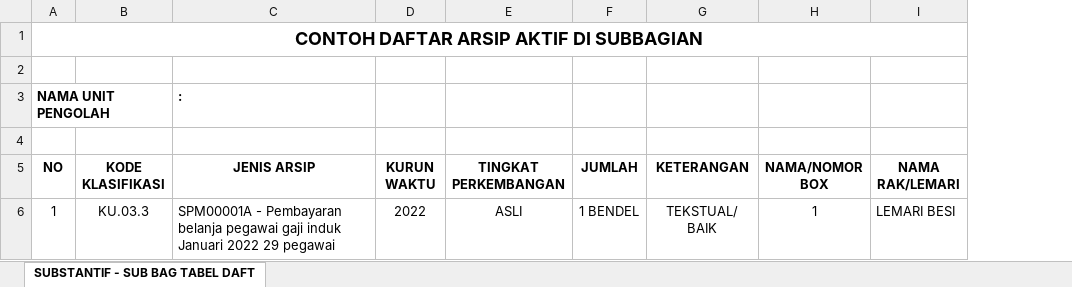
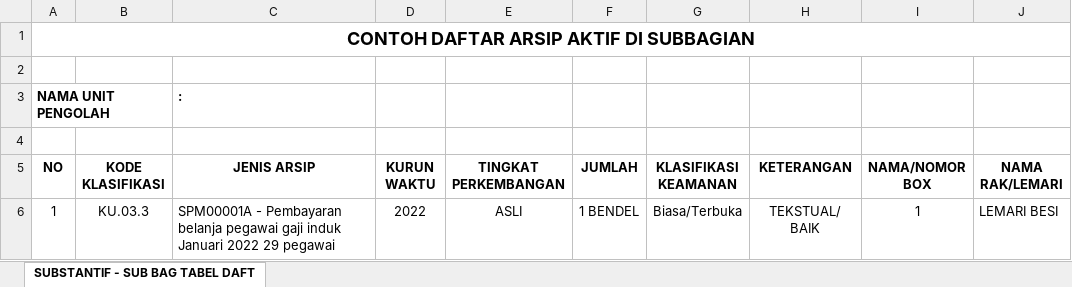
Before and after one commit to vigyanmelati/sistemu-arsip-1, an Excel workbook: public/template/template_daftar_arsip_subbag.xlsx, sheet SUBSTANTIF - SUB BAG TABEL DAFT, drawn as a sheet; only a part is shown; values as stored, in another font and other column widths than the file's, no borders; the diff names each change by its address in the sheet, - before the commit and + after, or states it on an @@ line.

Commit message:
klasifikasi kemanaan import excle

```diff
--- a/public/template/template_daftar_arsip_subbag.xlsx (sheet SUBSTANTIF - SUB BAG TABEL DAFT)
+++ b/public/template/template_daftar_arsip_subbag.xlsx (sheet SUBSTANTIF - SUB BAG TABEL DAFT)
+column G (KLASIFIKASI KEAMANAN), row 6: Biasa/Terbuka
```
Also changed, not shown: 2 other files.
